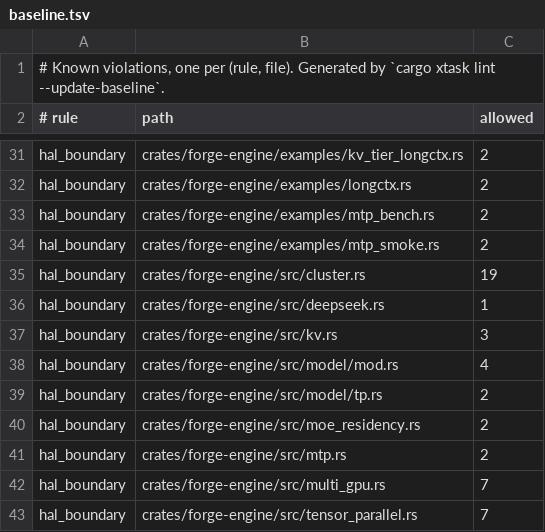
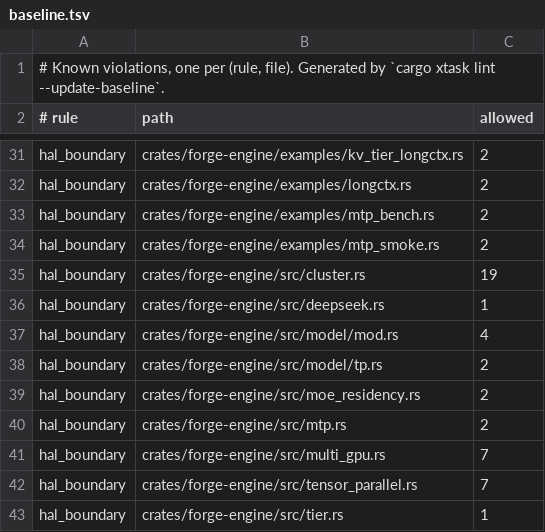
Before and after one commit to Slyb00ts/TentaFlow, a TSV file: tentaflow-infer/xtask/baseline.tsv, drawn as a sheet; only a part is shown, gaps mark what is left out; the shorter side is filled out with more unchanged rows.

Commit message:
refactor: paged KV and the radix tree leave the engine that owned them
A KV page is bytes at an address and a shared prefix is a refcount. Neither
depends on how a layer is computed, so neither belonged to one execution path —
and while they did, the second path had to grow its own paging. Two answers to
"where does this sequence's context sit" is the state where a fix lands in one
of them and the other keeps the bug.

`forge-state` is the crate the target layout already named. The move is a move:
not one line of logic changed, and the 178 unit tests came with it. Three
`pub(crate)` items became `pub` because the boundary they cross is now a crate
boundary — the same boundary as before, only visible to the compiler.

`forge_engine::{kv, prefix}` still resolve, so no caller moved. The next half is
`CudaExec` dropping its own free list for this one.

```diff
--- a/tentaflow-infer/xtask/baseline.tsv
+++ b/tentaflow-infer/xtask/baseline.tsv
@@ -36,3 +36,2 @@ hal_boundary	crates/forge-engine/src/cluster.rs	19
 hal_boundary	crates/forge-engine/src/deepseek.rs	1
-hal_boundary	crates/forge-engine/src/kv.rs	3
 hal_boundary	crates/forge-engine/src/model/mod.rs	4
```
Also changed, not shown: 12 other files.
